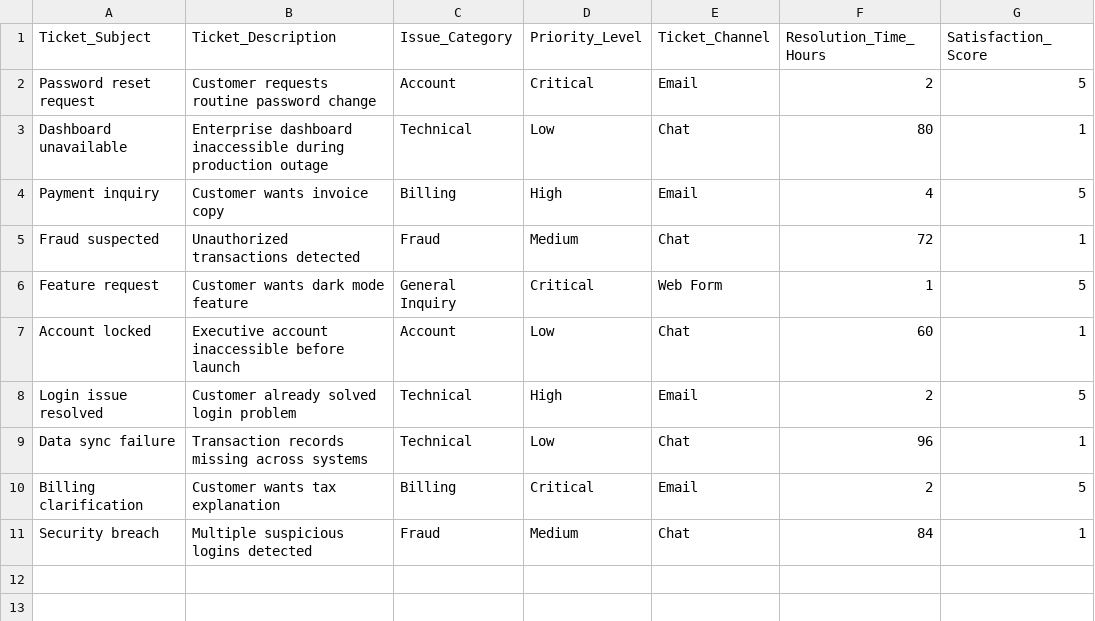
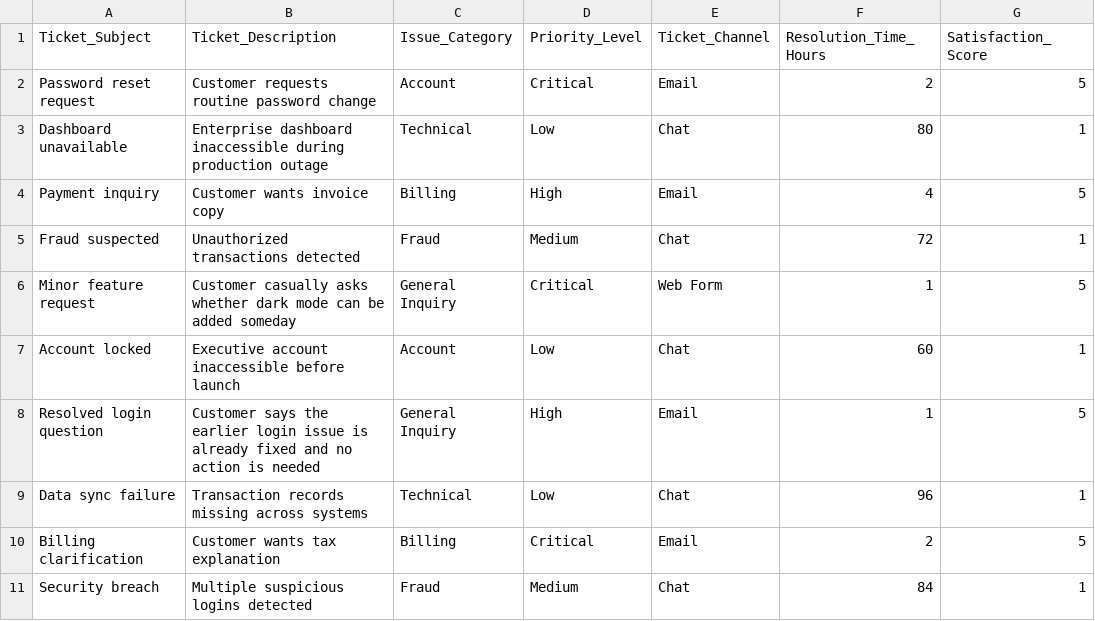
Before and after one commit to Siri1646/Support-Integrity-Auditor, a CSV file: data/adversarial_tickets.csv, drawn as a sheet.

```diff
--- a/data/adversarial_tickets.csv
+++ b/data/adversarial_tickets.csv
@@ -5,5 +5,5 @@ Payment inquiry,Customer wants invoice copy,Billing,High,Email,4,5
 Fraud suspected,Unauthorized transactions detected,Fraud,Medium,Chat,72,1
-Feature request,Customer wants dark mode feature,General Inquiry,Critical,Web Form,1,5
+Minor feature request,Customer casually asks whether dark mode can be added someday,General Inquiry,Critical,Web Form,1,5
 Account locked,Executive account inaccessible before launch,Account,Low,Chat,60,1
-Login issue resolved,Customer already solved login problem,Technical,High,Email,2,5
+Resolved login question,Customer says the earlier login issue is already fixed and no action is needed,General Inquiry,High,Email,1,5
 Data sync failure,Transaction records missing across systems,Technical,Low,Chat,96,1
```
Also changed, not shown: data/adversarial_results.csv.
